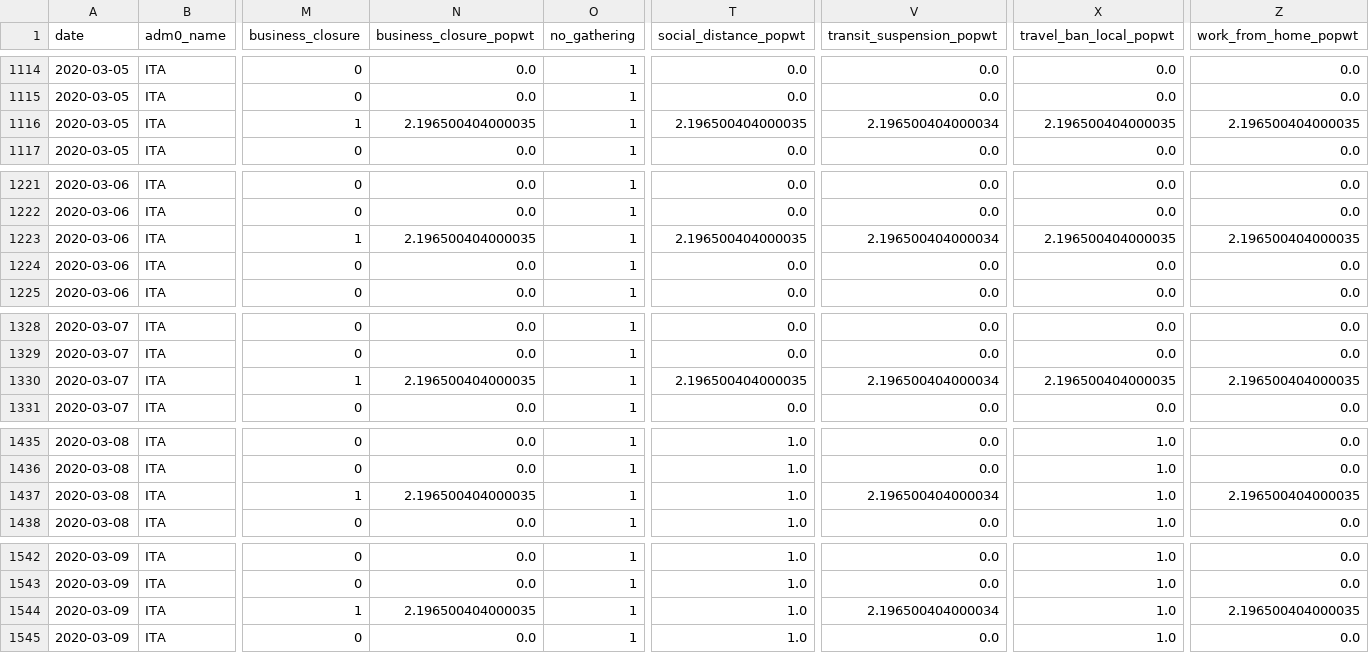
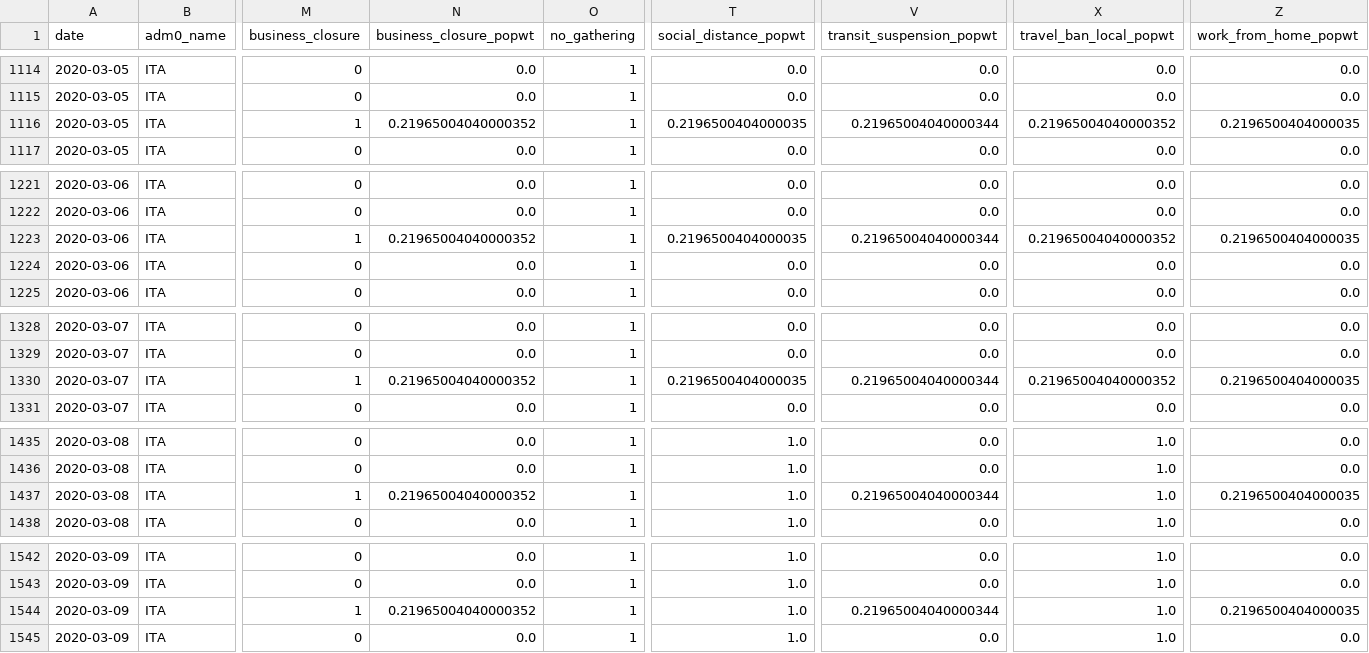
Before and after one commit to Global-Policy-Lab/gpl-covid, a CSV file: data/processed/adm2/ITA_processed.csv, drawn as a sheet; only a part is shown, gaps mark what is left out; the diff covers the shown part only; the diff names each change by its address in the sheet, - before the commit and + after, or states it on an @@ line.

```diff
--- a/data/processed/adm2/ITA_processed.csv
+++ b/data/processed/adm2/ITA_processed.csv
-N1116 (business_closure_popwt): 2.196500404000035
+N1116 (business_closure_popwt): 0.21965004040000352
-T1116 (social_distance_popwt): 2.196500404000035
+T1116 (social_distance_popwt): 0.2196500404000035
-V1116 (transit_suspension_popwt): 2.196500404000034
+V1116 (transit_suspension_popwt): 0.21965004040000344
-X1116 (travel_ban_local_popwt): 2.196500404000035
+X1116 (travel_ban_local_popwt): 0.21965004040000352
-Z1116 (work_from_home_popwt): 2.196500404000035
+Z1116 (work_from_home_popwt): 0.2196500404000035
-N1223 (business_closure_popwt): 2.196500404000035
+N1223 (business_closure_popwt): 0.21965004040000352
-T1223 (social_distance_popwt): 2.196500404000035
+T1223 (social_distance_popwt): 0.2196500404000035
-V1223 (transit_suspension_popwt): 2.196500404000034
+V1223 (transit_suspension_popwt): 0.21965004040000344
-X1223 (travel_ban_local_popwt): 2.196500404000035
+X1223 (travel_ban_local_popwt): 0.21965004040000352
-Z1223 (work_from_home_popwt): 2.196500404000035
+Z1223 (work_from_home_popwt): 0.2196500404000035
-N1330 (business_closure_popwt): 2.196500404000035
+N1330 (business_closure_popwt): 0.21965004040000352
-T1330 (social_distance_popwt): 2.196500404000035
+T1330 (social_distance_popwt): 0.2196500404000035
-V1330 (transit_suspension_popwt): 2.196500404000034
+V1330 (transit_suspension_popwt): 0.21965004040000344
-X1330 (travel_ban_local_popwt): 2.196500404000035
+X1330 (travel_ban_local_popwt): 0.21965004040000352
-Z1330 (work_from_home_popwt): 2.196500404000035
+Z1330 (work_from_home_popwt): 0.2196500404000035
-N1437 (business_closure_popwt): 2.196500404000035
+N1437 (business_closure_popwt): 0.21965004040000352
-V1437 (transit_suspension_popwt): 2.196500404000034
+V1437 (transit_suspension_popwt): 0.21965004040000344
-Z1437 (work_from_home_popwt): 2.196500404000035
+Z1437 (work_from_home_popwt): 0.2196500404000035
-N1544 (business_closure_popwt): 2.196500404000035
+N1544 (business_closure_popwt): 0.21965004040000352
-V1544 (transit_suspension_popwt): 2.196500404000034
+V1544 (transit_suspension_popwt): 0.21965004040000344
-Z1544 (work_from_home_popwt): 2.196500404000035
+Z1544 (work_from_home_popwt): 0.2196500404000035
```
Also changed, not shown: 95 edited cells elsewhere in this file, data/processed/adm1/ITA_processed.csv, 1 other file.
